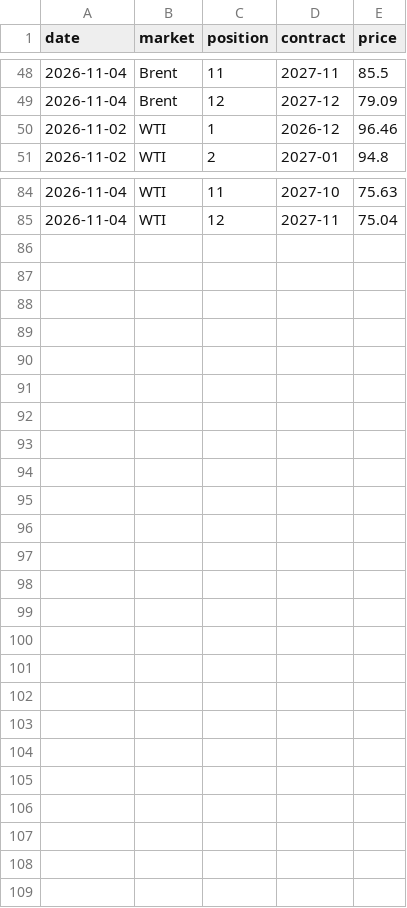
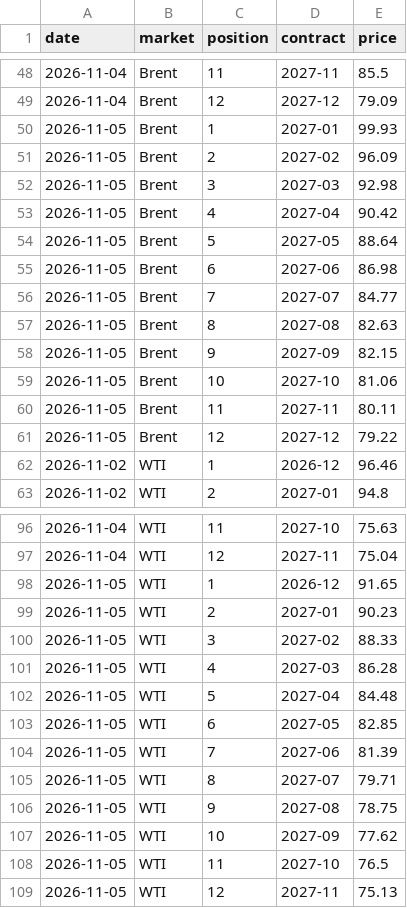
Before and after one commit to tbysmll/oil-curve-tracker, a CSV file: data/curve_snapshots.csv, drawn as a sheet; only a part is shown, gaps mark what is left out; the diff names each change by its address in the sheet, - before the commit and + after, or states it on an @@ line.

```diff
--- a/data/curve_snapshots.csv
+++ b/data/curve_snapshots.csv
+row 50: 2026-11-05 | Brent | 1 | 2027-01 | 99.93
+row 51: 2026-11-05 | Brent | 2 | 2027-02 | 96.09
+row 52: 2026-11-05 | Brent | 3 | 2027-03 | 92.98
+row 53: 2026-11-05 | Brent | 4 | 2027-04 | 90.42
+row 54: 2026-11-05 | Brent | 5 | 2027-05 | 88.64
+row 55: 2026-11-05 | Brent | 6 | 2027-06 | 86.98
+row 56: 2026-11-05 | Brent | 7 | 2027-07 | 84.77
+row 57: 2026-11-05 | Brent | 8 | 2027-08 | 82.63
+row 58: 2026-11-05 | Brent | 9 | 2027-09 | 82.15
+row 59: 2026-11-05 | Brent | 10 | 2027-10 | 81.06
+row 60: 2026-11-05 | Brent | 11 | 2027-11 | 80.11
+row 61: 2026-11-05 | Brent | 12 | 2027-12 | 79.22
+row 98: 2026-11-05 | WTI | 1 | 2026-12 | 91.65
+row 99: 2026-11-05 | WTI | 2 | 2027-01 | 90.23
+row 100: 2026-11-05 | WTI | 3 | 2027-02 | 88.33
+row 101: 2026-11-05 | WTI | 4 | 2027-03 | 86.28
+row 102: 2026-11-05 | WTI | 5 | 2027-04 | 84.48
+row 103: 2026-11-05 | WTI | 6 | 2027-05 | 82.85
+row 104: 2026-11-05 | WTI | 7 | 2027-06 | 81.39
+row 105: 2026-11-05 | WTI | 8 | 2027-07 | 79.71
+row 106: 2026-11-05 | WTI | 9 | 2027-08 | 78.75
+row 107: 2026-11-05 | WTI | 10 | 2027-09 | 77.62
+row 108: 2026-11-05 | WTI | 11 | 2027-10 | 76.5
+row 109: 2026-11-05 | WTI | 12 | 2027-11 | 75.13
```
Also changed, not shown: 7 other files.
